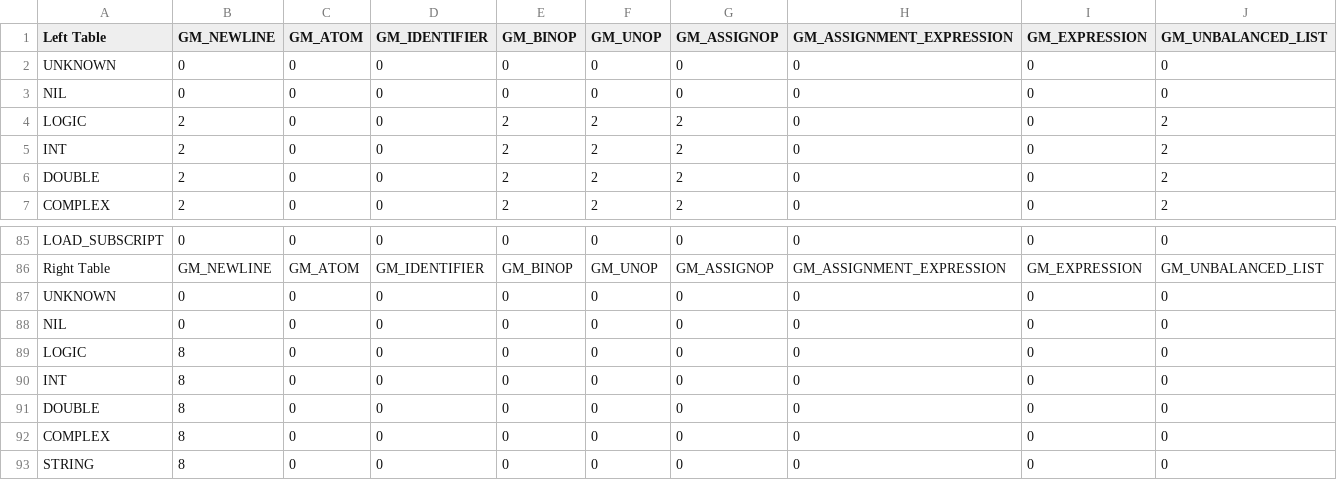
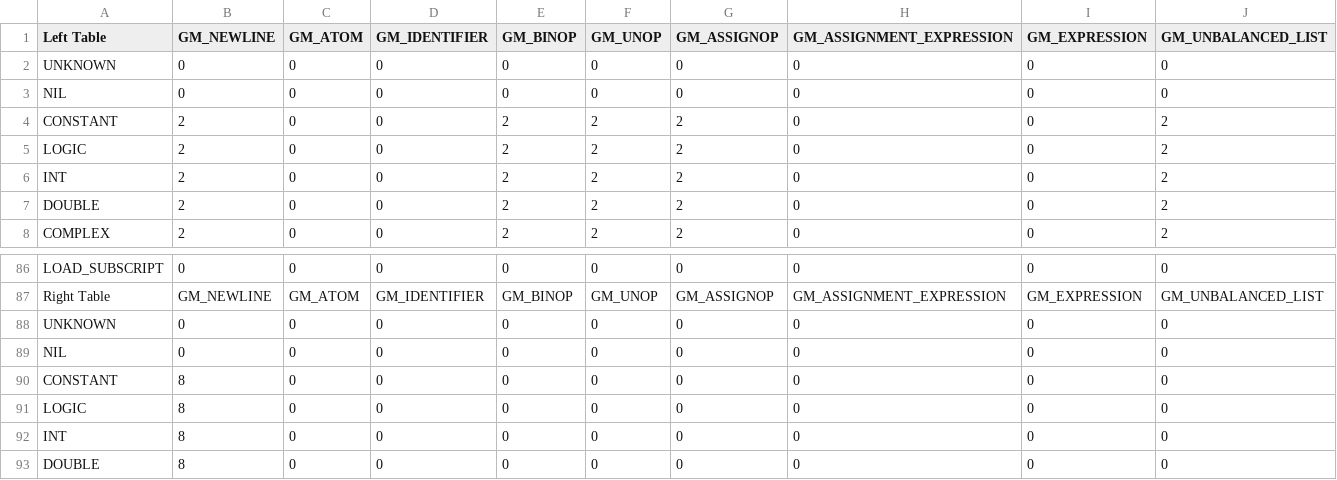
Before and after one commit to fbgencer/fbgc, a CSV file: helper/grammar_table/gm_matrix.csv, drawn as a sheet; only a part is shown, gaps mark what is left out; the shorter side is filled out with more unchanged rows; rows hold the shown columns only; the diff names each change by its address in the sheet, - before the commit and + after, or states it on an @@ line.

```diff
--- a/helper/grammar_table/gm_matrix.csv
+++ b/helper/grammar_table/gm_matrix.csv
+row 4: CONSTANT | 2 | 0 | 0 | 2 | 2 | 2 | 0 | 0 | 2
+row 90: CONSTANT | 8 | 0 | 0 | 0 | 0 | 0 | 0 | 0 | 0
```
Also changed, not shown: 28 other files.
